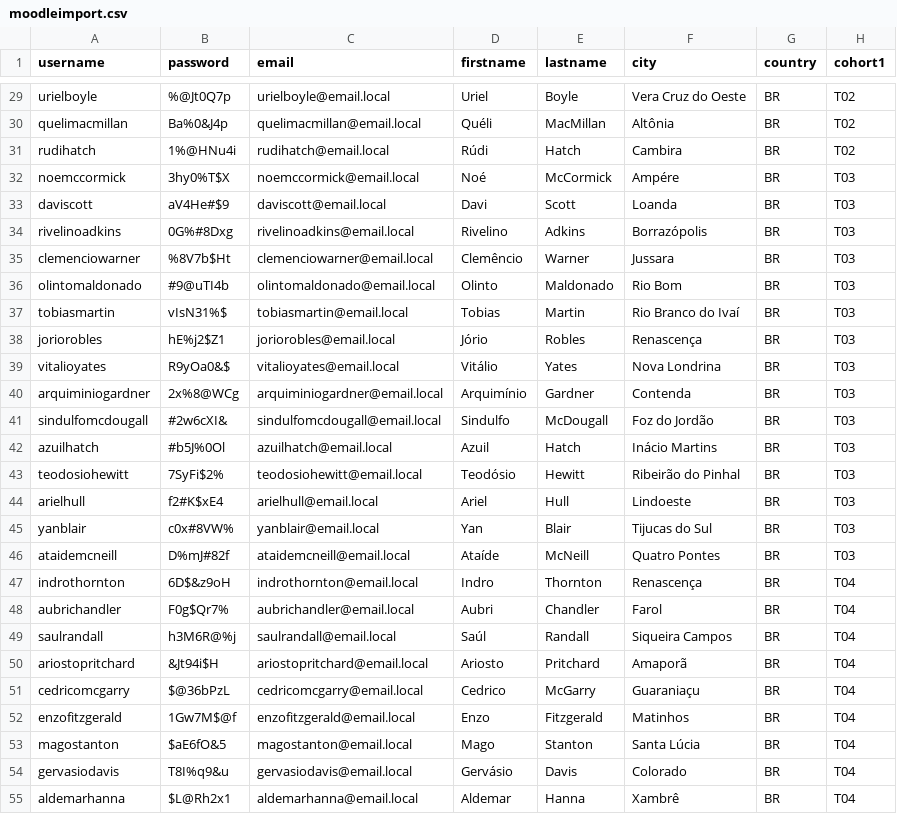
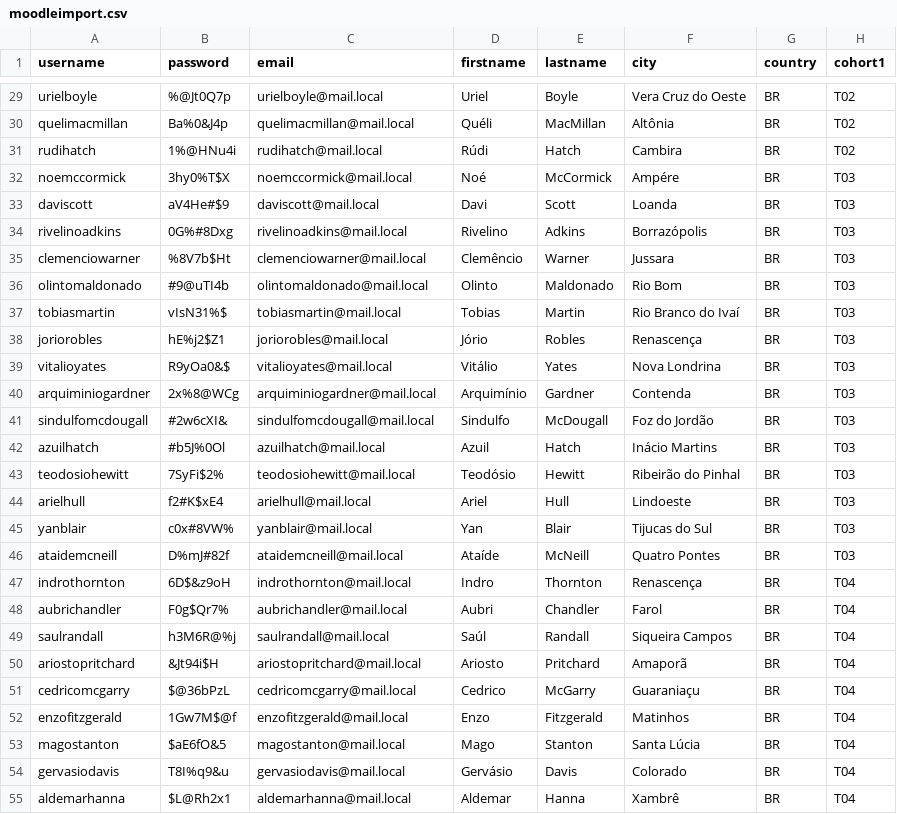
Before and after one commit to AdrianoRuseler/moodle-local-plugins, a CSV file: backups/users/M01/moodleimport.csv, drawn as a sheet; only a part is shown, gaps mark what is left out; the diff covers the shown part only; the diff names each change by its address in the sheet, - before the commit and + after, or states it on an @@ line.

```diff
--- a/backups/users/M01/moodleimport.csv
+++ b/backups/users/M01/moodleimport.csv
-C29 (email): urielboyle@email.local
+C29 (email): urielboyle@mail.local
-C30 (email): quelimacmillan@email.local
+C30 (email): quelimacmillan@mail.local
-C31 (email): rudihatch@email.local
+C31 (email): rudihatch@mail.local
-C32 (email): noemccormick@email.local
+C32 (email): noemccormick@mail.local
-C33 (email): daviscott@email.local
+C33 (email): daviscott@mail.local
-C34 (email): rivelinoadkins@email.local
+C34 (email): rivelinoadkins@mail.local
-C35 (email): clemenciowarner@email.local
+C35 (email): clemenciowarner@mail.local
-C36 (email): olintomaldonado@email.local
+C36 (email): olintomaldonado@mail.local
-C37 (email): tobiasmartin@email.local
+C37 (email): tobiasmartin@mail.local
-C38 (email): joriorobles@email.local
+C38 (email): joriorobles@mail.local
-C39 (email): vitalioyates@email.local
+C39 (email): vitalioyates@mail.local
-C40 (email): arquiminiogardner@email.local
+C40 (email): arquiminiogardner@mail.local
-C41 (email): sindulfomcdougall@email.local
+C41 (email): sindulfomcdougall@mail.local
-C42 (email): azuilhatch@email.local
+C42 (email): azuilhatch@mail.local
-C43 (email): teodosiohewitt@email.local
+C43 (email): teodosiohewitt@mail.local
-C44 (email): arielhull@email.local
+C44 (email): arielhull@mail.local
-C45 (email): yanblair@email.local
+C45 (email): yanblair@mail.local
-C46 (email): ataidemcneill@email.local
+C46 (email): ataidemcneill@mail.local
-C47 (email): indrothornton@email.local
+C47 (email): indrothornton@mail.local
-C48 (email): aubrichandler@email.local
+C48 (email): aubrichandler@mail.local
-C49 (email): saulrandall@email.local
+C49 (email): saulrandall@mail.local
-C50 (email): ariostopritchard@email.local
+C50 (email): ariostopritchard@mail.local
-C51 (email): cedricomcgarry@email.local
+C51 (email): cedricomcgarry@mail.local
-C52 (email): enzofitzgerald@email.local
+C52 (email): enzofitzgerald@mail.local
-C53 (email): magostanton@email.local
+C53 (email): magostanton@mail.local
-C54 (email): gervasiodavis@email.local
+C54 (email): gervasiodavis@mail.local
-C55 (email): aldemarhanna@email.local
+C55 (email): aldemarhanna@mail.local
```
Also changed, not shown: 123 edited cells elsewhere in this file, backups/users/F01/moodleimport.csv, backups/users/F02/moodleimport.csv, 4 other files.
